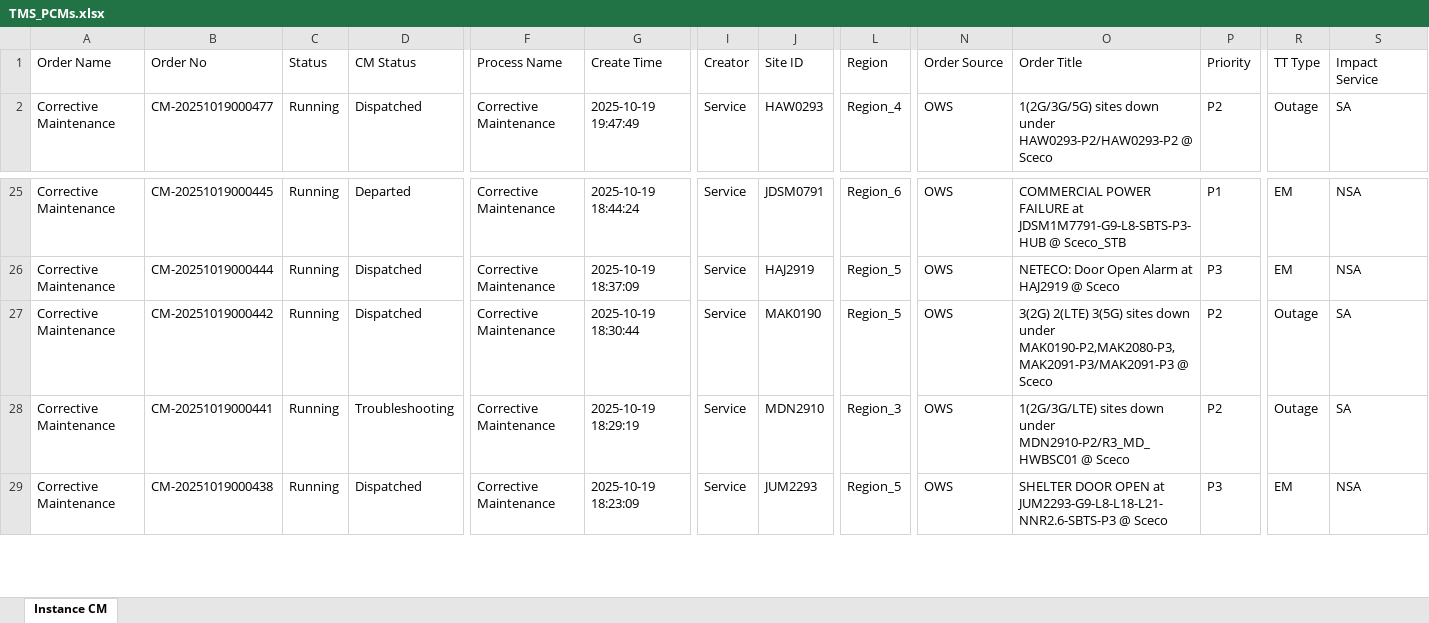
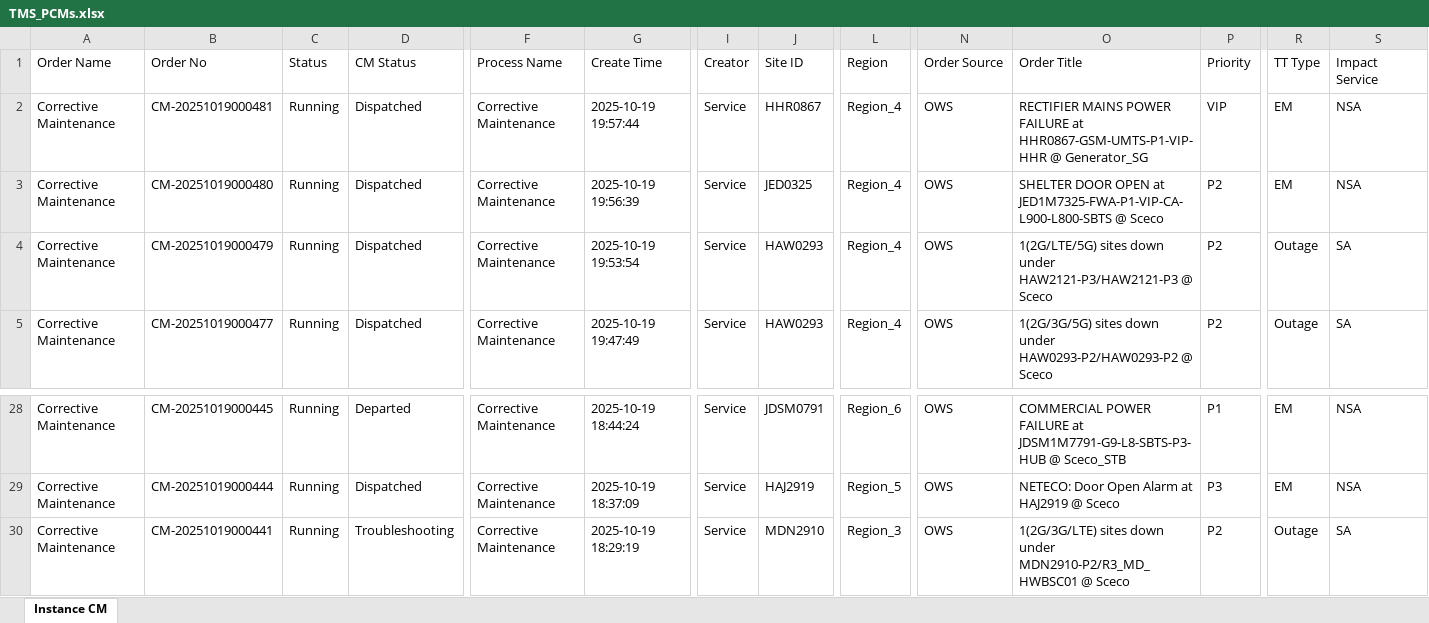
Before and after one commit to decosaro/shabakkat, an Excel workbook: TMS_PCMs.xlsx, sheet Instance CM, drawn as a sheet; only a part is shown, gaps mark what is left out; the shorter side is filled out with more unchanged rows; values as stored, in another font and other column widths than the file's, no borders; removed rows and columns are numbered as before the commit, all else as after; rows hold the shown columns only; the diff names each change by its address in the sheet, - before the commit and + after, or states it on an @@ line.

Commit message:
Updated TMS_PCMs.xlsx from OneDrive via Power Automate

```diff
--- a/TMS_PCMs.xlsx (sheet Instance CM)
+++ b/TMS_PCMs.xlsx (sheet Instance CM)
+row 2: Corrective Maintenance | CM-20251019000481 | Running | Dispatched | Corrective Maintenance | 2025-10-19 19:57:44 | Service | HHR0867 | Region_4 | OWS | RECTIFIER MAINS POWER FAILURE at HHR0867-GSM-UMTS-P1-VIP-HHR @ Generator_SG | VIP | EM | NSA
+row 3: Corrective Maintenance | CM-20251019000480 | Running | Dispatched | Corrective Maintenance | 2025-10-19 19:56:39 | Service | JED0325 | Region_4 | OWS | SHELTER DOOR OPEN at JED1M7325-FWA-P1-VIP-CA-L900-L800-SBTS @ Sceco | P2 | EM | NSA
+row 4: Corrective Maintenance | CM-20251019000479 | Running | Dispatched | Corrective Maintenance | 2025-10-19 19:53:54 | Service | HAW0293 | Region_4 | OWS | 1(2G/LTE/5G) sites down under HAW2121-P3/HAW2121-P3 @ Sceco | P2 | Outage | SA
-row 27: Corrective Maintenance | CM-20251019000442 | Running | Dispatched | Corrective Maintenance | 2025-10-19 18:30:44 | Service | MAK0190 | Region_5 | OWS | 3(2G) 2(LTE) 3(5G) sites down under MAK0190-P2,MAK2080-P3,MAK2091-P3/MAK2091-P3 @ Sceco | P2 | Outage | SA
```
